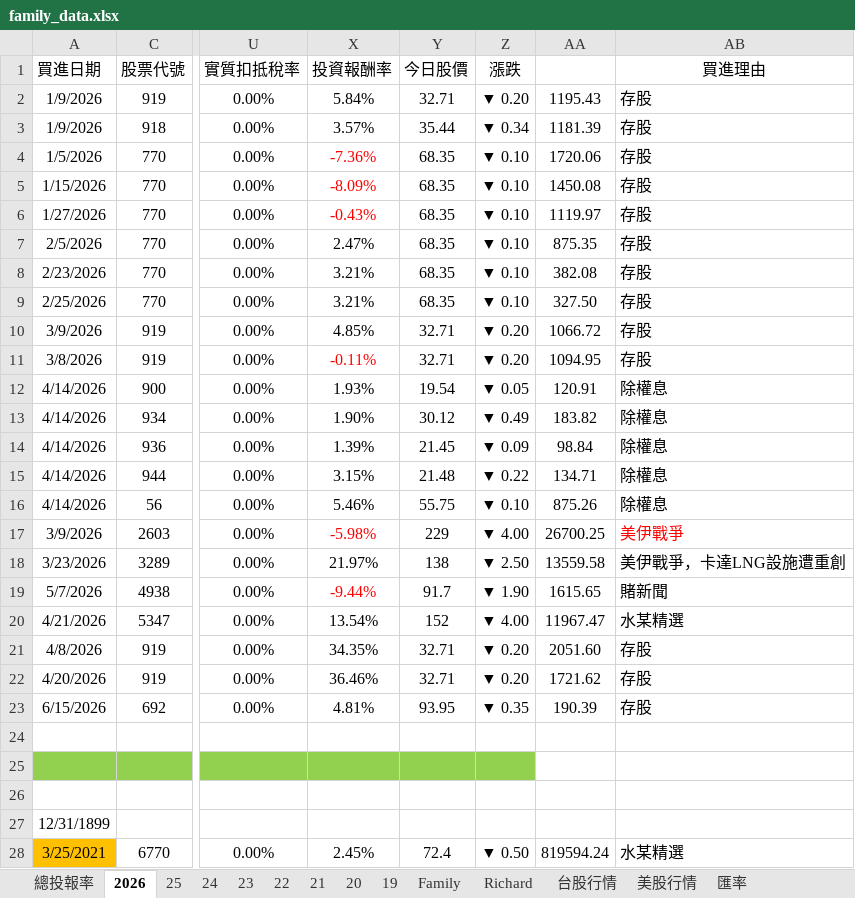
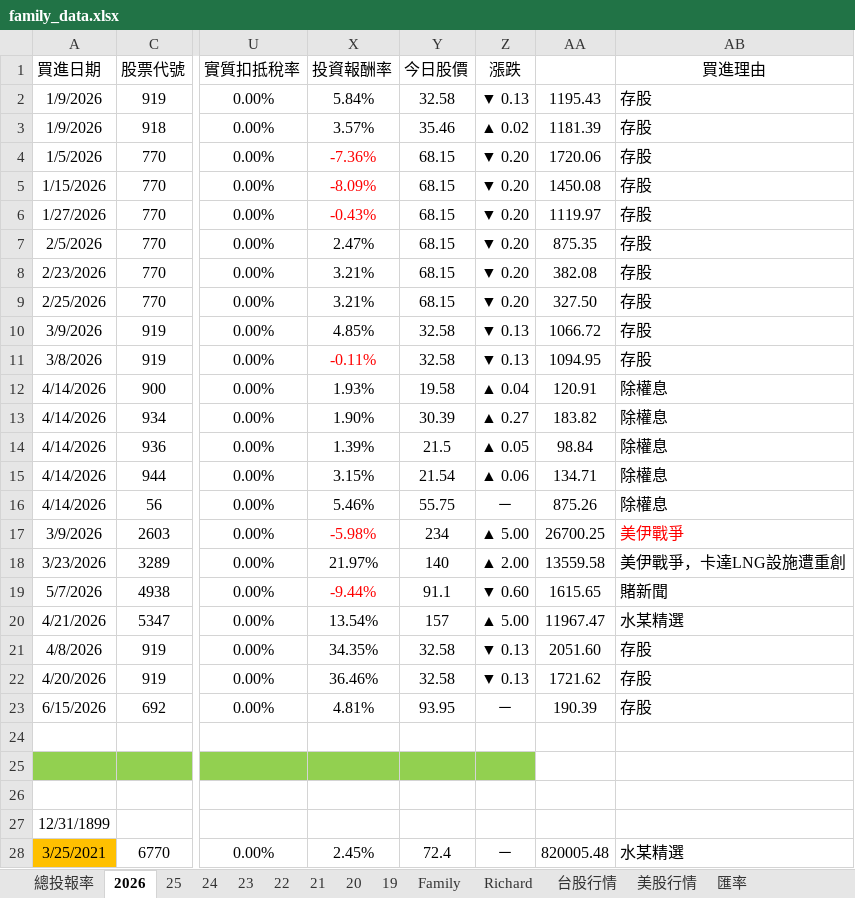
Before and after one commit to even182/richard-personal-hub, an Excel workbook: data/family_data.xlsx, sheet 2026, drawn as a sheet; only a part is shown, gaps mark what is left out; values as stored, in another font and other column widths than the file's, no borders; conditional formats not drawn; the diff covers the shown part only; the diff names each change by its address in the sheet, - before the commit and + after, or states it on an @@ line.

```diff
--- a/data/family_data.xlsx (sheet 2026)
+++ b/data/family_data.xlsx (sheet 2026)
-Y2 (今日股價): 32.71
+Y2 (今日股價): 32.58
-Z2 (漲跌): ▼ 0.20
+Z2 (漲跌): ▼ 0.13
-Y3 (今日股價): 35.44
+Y3 (今日股價): 35.46
-Z3 (漲跌): ▼ 0.34
+Z3 (漲跌): ▲ 0.02
-Y4:Y9 (今日股價): 68.35
+Y4:Y9 (今日股價): 68.15
-Z4:Z9 (漲跌): ▼ 0.10
+Z4:Z9 (漲跌): ▼ 0.20
-Y10:Y11 (今日股價): 32.71
+Y10:Y11 (今日股價): 32.58
-Z10:Z11 (漲跌): ▼ 0.20
+Z10:Z11 (漲跌): ▼ 0.13
-Y12 (今日股價): 19.54
+Y12 (今日股價): 19.58
-Z12 (漲跌): ▼ 0.05
+Z12 (漲跌): ▲ 0.04
-Y13 (今日股價): 30.12
+Y13 (今日股價): 30.39
-Z13 (漲跌): ▼ 0.49
+Z13 (漲跌): ▲ 0.27
-Y14 (今日股價): 21.45
+Y14 (今日股價): 21.5
-Z14 (漲跌): ▼ 0.09
+Z14 (漲跌): ▲ 0.05
-Y15 (今日股價): 21.48
+Y15 (今日股價): 21.54
-Z15 (漲跌): ▼ 0.22
+Z15 (漲跌): ▲ 0.06
-Z16 (漲跌): ▼ 0.10
+Z16 (漲跌): －
-Y17 (今日股價): 229
+Y17 (今日股價): 234
-Z17 (漲跌): ▼ 4.00
+Z17 (漲跌): ▲ 5.00
-Y18 (今日股價): 138
+Y18 (今日股價): 140
-Z18 (漲跌): ▼ 2.50
+Z18 (漲跌): ▲ 2.00
-Y19 (今日股價): 91.7
+Y19 (今日股價): 91.1
-Z19 (漲跌): ▼ 1.90
+Z19 (漲跌): ▼ 0.60
-Y20 (今日股價): 152
+Y20 (今日股價): 157
-Z20 (漲跌): ▼ 4.00
+Z20 (漲跌): ▲ 5.00
-Y21:Y22 (今日股價): 32.71
+Y21:Y22 (今日股價): 32.58
-Z21:Z22 (漲跌): ▼ 0.20
+Z21:Z22 (漲跌): ▼ 0.13
-Z23 (漲跌): ▼ 0.35
+Z23 (漲跌): －
-Z28 (漲跌): ▼ 0.50
+Z28 (漲跌): －
-AA28: 819594.24
+AA28: 820005.48
```
Also changed, not shown: 277 edited cells and cell formats elsewhere in this sheet, sheet 台股行情, sheet Family, sheet Richard, sheet 21, sheet 25, sheet 24, 5 more sheets, hidden cells, charts or pictures.
